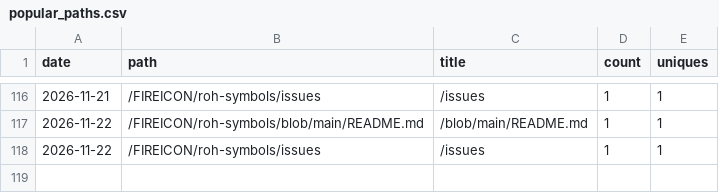
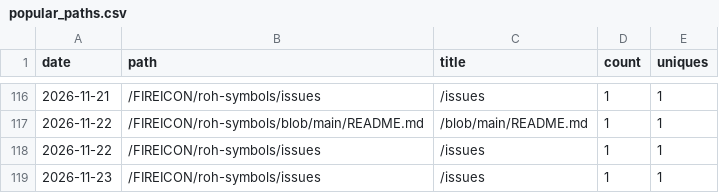
Before and after one commit to FIREICON/roh-symbols, a CSV file: popular_paths.csv, drawn as a sheet; only a part is shown, gaps mark what is left out; the diff names each change by its address in the sheet, - before the commit and + after, or states it on an @@ line.

```diff
--- a/popular_paths.csv
+++ b/popular_paths.csv
+row 119: 2026-11-23 | /FIREICON/roh-symbols/issues | /issues | 1 | 1
```
Also changed, not shown: clones.csv, views.csv, 2 other files.
